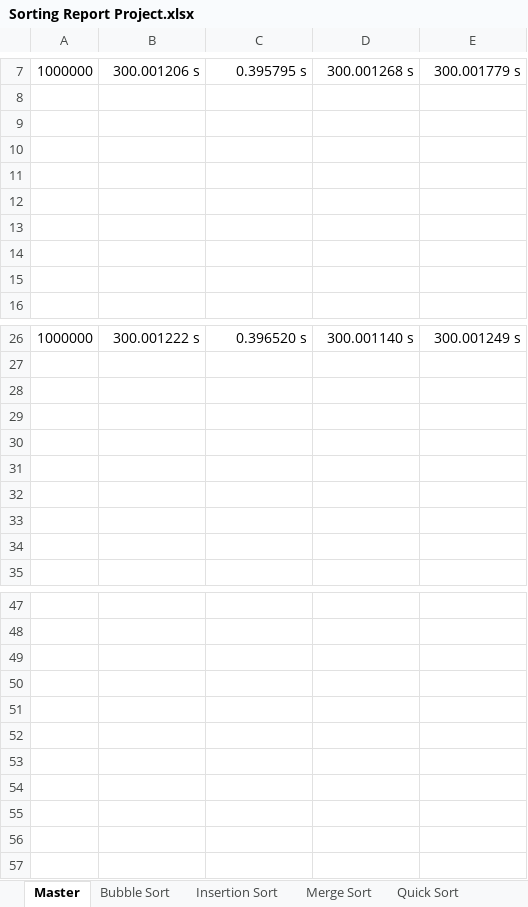
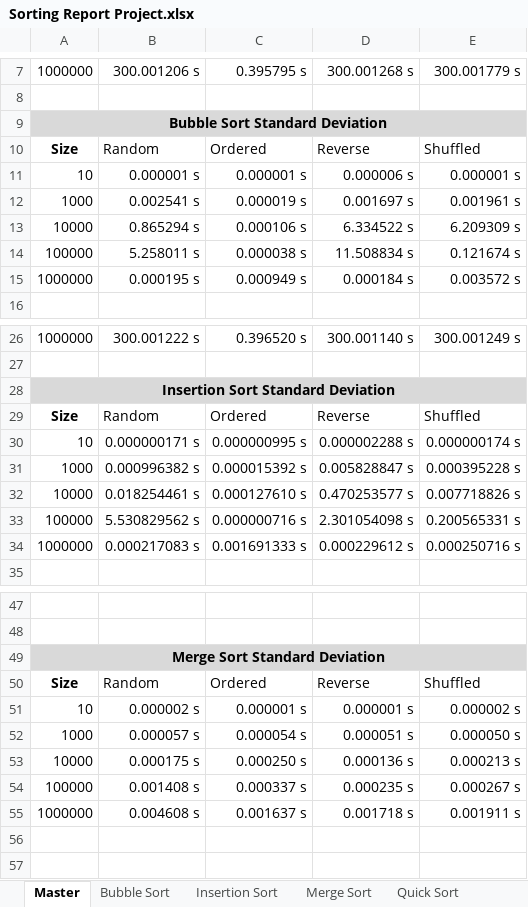
Before and after one commit to mphilipp622/115, an Excel workbook: SortingProject/Sorting Report Project.xlsx, sheet Master, drawn as a sheet; only a part is shown, gaps mark what is left out; values as stored, in another font and other column widths than the file's, no borders; charts and pictures and table styles not drawn; the diff covers the shown part only; the diff names each change by its address in the sheet, - before the commit and + after, or states it on an @@ line.

Commit message:
Added Standard Deviation Tables

```diff
--- a/SortingProject/Sorting Report Project.xlsx (sheet Master)
+++ b/SortingProject/Sorting Report Project.xlsx (sheet Master)
-A9: (empty)
+A9: Bubble Sort Standard Deviation
-A9:E9 fill: none
+A9:E9 fill: #D9D9D9
+A9:E9 merged
-row 10: (empty)
+row 10: Size | Random | Ordered | Reverse | Shuffled
-row 11: (empty)
+row 11: 10 | 0.000001 s | 0.000001 s | 0.000006 s | 0.000001 s
-row 12: (empty)
+row 12: 1000 | 0.002541 s | 0.000019 s | 0.001697 s | 0.001961 s
-row 13: (empty)
+row 13: 10000 | 0.865294 s | 0.000106 s | 6.334522 s | 6.209309 s
-row 14: (empty)
+row 14: 100000 | 5.258011 s | 0.000038 s | 11.508834 s | 0.121674 s
-row 15: (empty)
+row 15: 1000000 | 0.000195 s | 0.000949 s | 0.000184 s | 0.003572 s
-A28: (empty)
+A28: Insertion Sort Standard Deviation
-A28:E28 fill: none
+A28:E28 fill: #D9D9D9
+A28:E28 merged
-row 29: (empty)
+row 29: Size | Random | Ordered | Reverse | Shuffled
-row 30: (empty)
+row 30: 10 | 0.000000171 s | 0.000000995 s | 0.000002288 s | 0.000000174 s
-row 31: (empty)
+row 31: 1000 | 0.000996382 s | 0.000015392 s | 0.005828847 s | 0.000395228 s
-row 32: (empty)
+row 32: 10000 | 0.018254461 s | 0.000127610 s | 0.470253577 s | 0.007718826 s
-row 33: (empty)
+row 33: 100000 | 5.530829562 s | 0.000000716 s | 2.301054098 s | 0.200565331 s
-row 34: (empty)
+row 34: 1000000 | 0.000217083 s | 0.001691333 s | 0.000229612 s | 0.000250716 s
-A49: (empty)
+A49: Merge Sort Standard Deviation
-A49:E49 fill: none
+A49:E49 fill: #D9D9D9
+A49:E49 merged
-row 50: (empty)
+row 50: Size | Random | Ordered | Reverse | Shuffled
-row 51: (empty)
+row 51: 10 | 0.000002 s | 0.000001 s | 0.000001 s | 0.000002 s
-row 52: (empty)
+row 52: 1000 | 0.000057 s | 0.000054 s | 0.000051 s | 0.000050 s
-row 53: (empty)
+row 53: 10000 | 0.000175 s | 0.000250 s | 0.000136 s | 0.000213 s
-row 54: (empty)
+row 54: 100000 | 0.001408 s | 0.000337 s | 0.000235 s | 0.000267 s
-row 55: (empty)
+row 55: 1000000 | 0.004608 s | 0.001637 s | 0.001718 s | 0.001911 s
```
Also changed, not shown: 8 added rows, 31 edited cells, cell formats and merged cells elsewhere in this sheet, sheet Bubble Sort, sheet Selection Sort, sheet Insertion Sort, sheet Quick Sort, sheet Merge Sort, charts or pictures, 1 other file.
